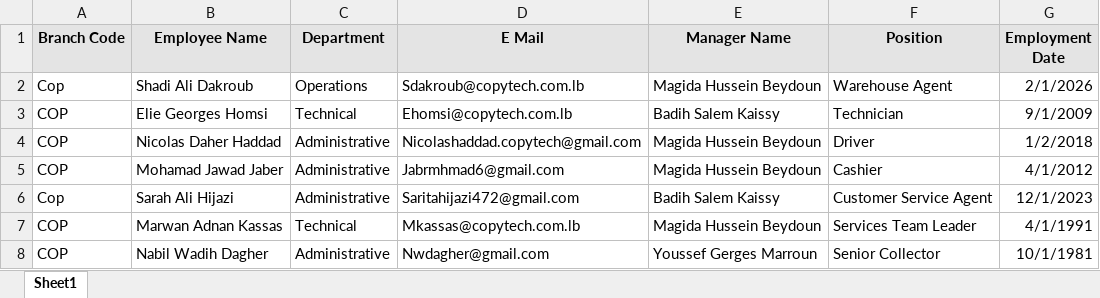
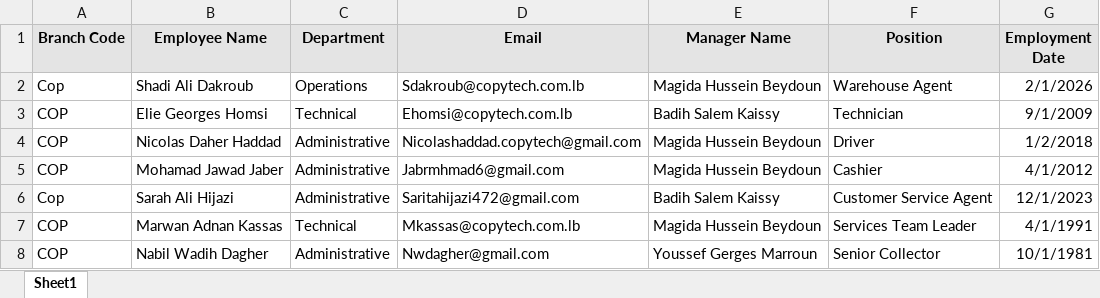
Before and after one commit to oliverTauk/Talent-management, an Excel workbook: Data/Check-ins 2024 2025/Mena Report - Copy Tech.xlsx, sheet Sheet1, drawn as a sheet; only a part is shown; values as stored, in another font and other column widths than the file's, no borders; the diff names each change by its address in the sheet, - before the commit and + after, or states it on an @@ line.

```diff
--- a/Data/Check-ins 2024 2025/Mena Report - Copy Tech.xlsx (sheet Sheet1)
+++ b/Data/Check-ins 2024 2025/Mena Report - Copy Tech.xlsx (sheet Sheet1)
-D1: E Mail
+D1: Email
```
Also changed, not shown: 9 other files.
